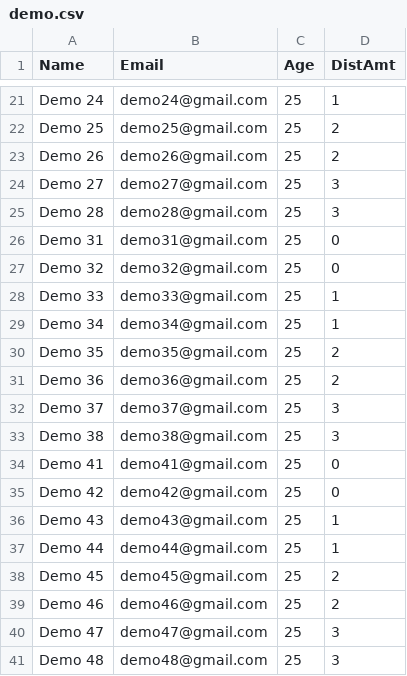
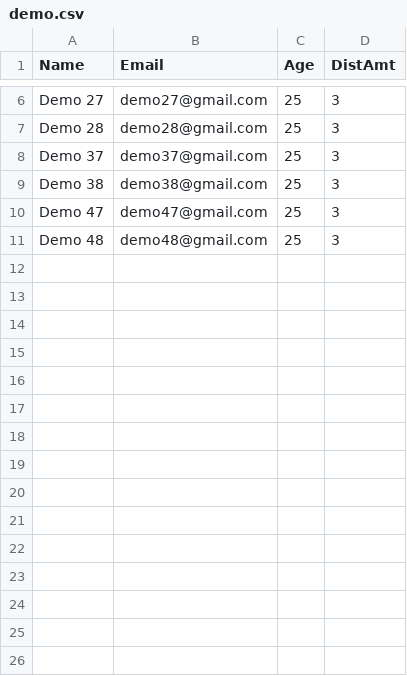
Before and after one commit to adiprad/science-project-7th-grade, a CSV file: client/public/demo.csv, drawn as a sheet; only a part is shown, gaps mark what is left out; the diff covers the shown part only; the diff names each change by its address in the sheet, - before the commit and + after, or states it on an @@ line.

```diff
--- a/client/public/demo.csv
+++ b/client/public/demo.csv
-row 21: Demo 24 | demo24@gmail.com | 25 | 1
-row 22: Demo 25 | demo25@gmail.com | 25 | 2
-row 23: Demo 26 | demo26@gmail.com | 25 | 2
-row 26: Demo 31 | demo31@gmail.com | 25 | 0
-row 27: Demo 32 | demo32@gmail.com | 25 | 0
-row 28: Demo 33 | demo33@gmail.com | 25 | 1
-row 29: Demo 34 | demo34@gmail.com | 25 | 1
-row 30: Demo 35 | demo35@gmail.com | 25 | 2
-row 31: Demo 36 | demo36@gmail.com | 25 | 2
-row 34: Demo 41 | demo41@gmail.com | 25 | 0
-row 35: Demo 42 | demo42@gmail.com | 25 | 0
-row 36: Demo 43 | demo43@gmail.com | 25 | 1
-row 37: Demo 44 | demo44@gmail.com | 25 | 1
-row 38: Demo 45 | demo45@gmail.com | 25 | 2
-row 39: Demo 46 | demo46@gmail.com | 25 | 2
```
Also changed, not shown: 15 removed rows elsewhere in this file, 1 other file.
